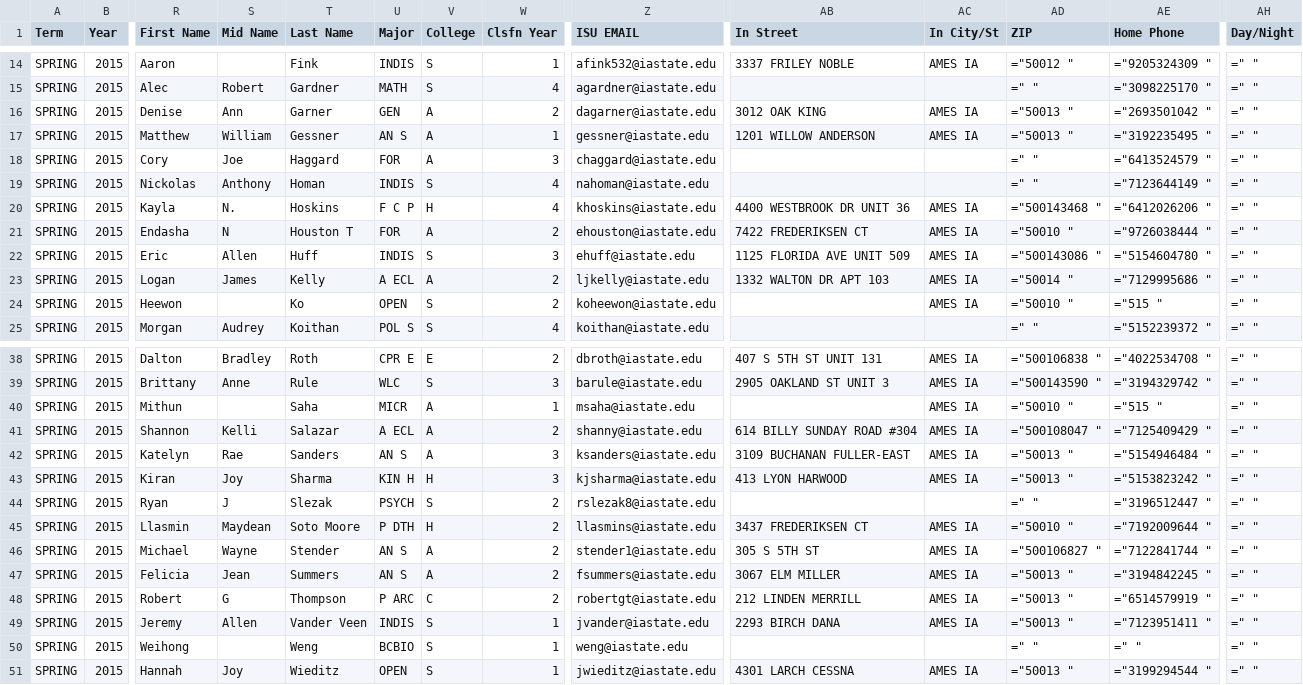
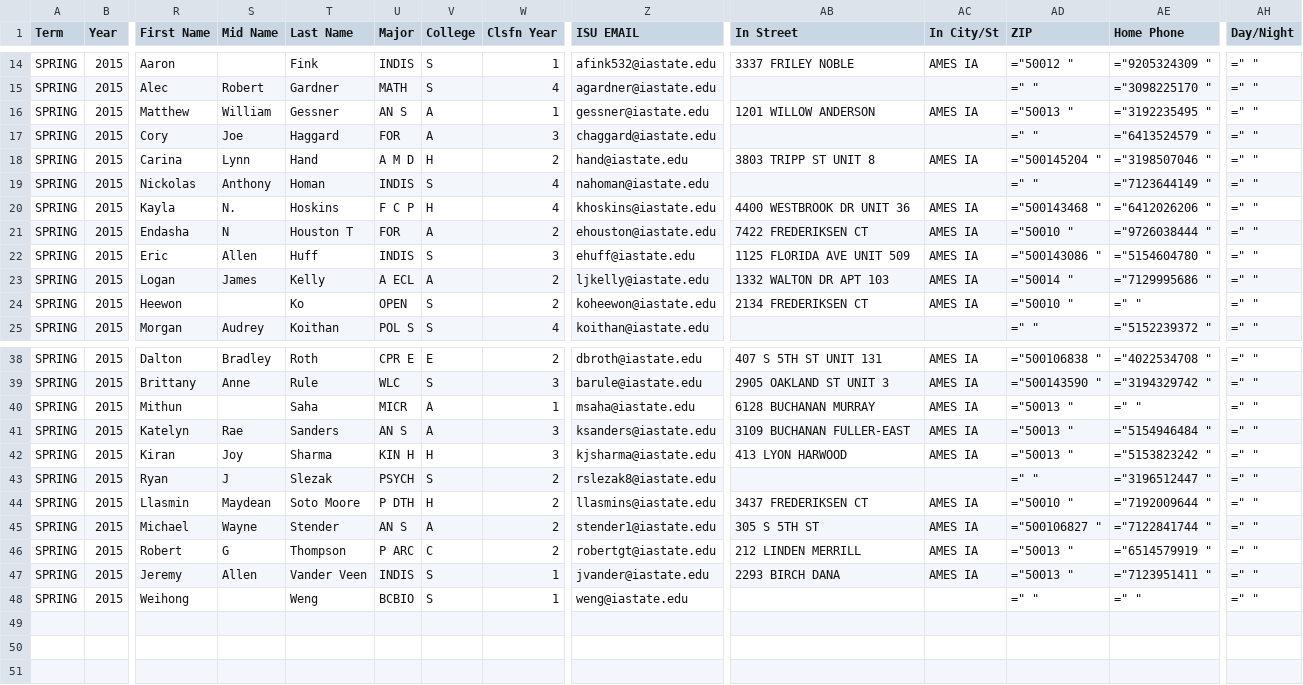
Before and after one commit to nickrenda/blog, a CSV file: Stat101/Files/roster_H.csv, drawn as a sheet; only a part is shown, gaps mark what is left out; removed rows and columns are numbered as before the commit, all else as after; rows hold the shown columns only; the diff names each change by its address in the sheet, - before the commit and + after, or states it on an @@ line.

Commit message:
roster update

```diff
--- a/Stat101/Files/roster_H.csv
+++ b/Stat101/Files/roster_H.csv
-row 16: SPRING | 2015 | Denise | Ann | Garner | GEN | A | 2 | dagarner@iastate.edu | 3012 OAK KING | AMES IA | ="50013 " | ="2693501042 " | =" "
+row 18: SPRING | 2015 | Carina | Lynn | Hand | A M D | H | 2 | hand@iastate.edu | 3803 TRIPP ST UNIT 8 | AMES IA | ="500145204 " | ="3198507046 " | =" "
-AB24 (In Street): (empty)
+AB24 (In Street): 2134 FREDERIKSEN CT
-AE24 (Home Phone): ="515 "
+AE24 (Home Phone): =" "
-AB40 (In Street): (empty)
+AB40 (In Street): 6128 BUCHANAN MURRAY
-AD40 (ZIP): ="50010 "
+AD40 (ZIP): ="50013 "
-AE40 (Home Phone): ="515 "
+AE40 (Home Phone): =" "
-row 41: SPRING | 2015 | Shannon | Kelli | Salazar | A ECL | A | 2 | shanny@iastate.edu | 614 BILLY SUNDAY ROAD #304 | AMES IA | ="500108047 " | ="7125409429 " | =" "
-row 47: SPRING | 2015 | Felicia | Jean | Summers | AN S | A | 2 | fsummers@iastate.edu | 3067 ELM MILLER | AMES IA | ="50013 " | ="3194842245 " | =" "
-row 51: SPRING | 2015 | Hannah | Joy | Wieditz | OPEN | S | 1 | jwieditz@iastate.edu | 4301 LARCH CESSNA | AMES IA | ="50013 " | ="3199294544 " | =" "
```
Also changed, not shown: Stat101/Files/roster.csv, Stat101/Files/roster_G.csv, 2 other files.
